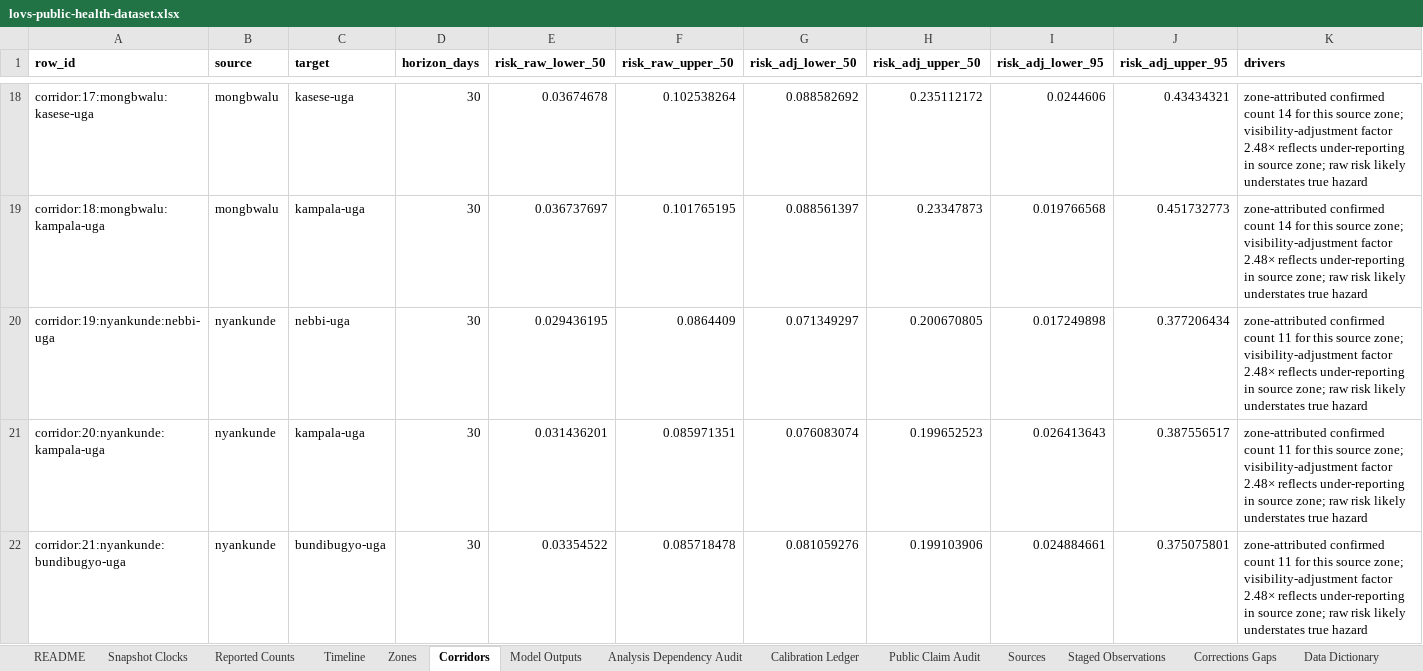
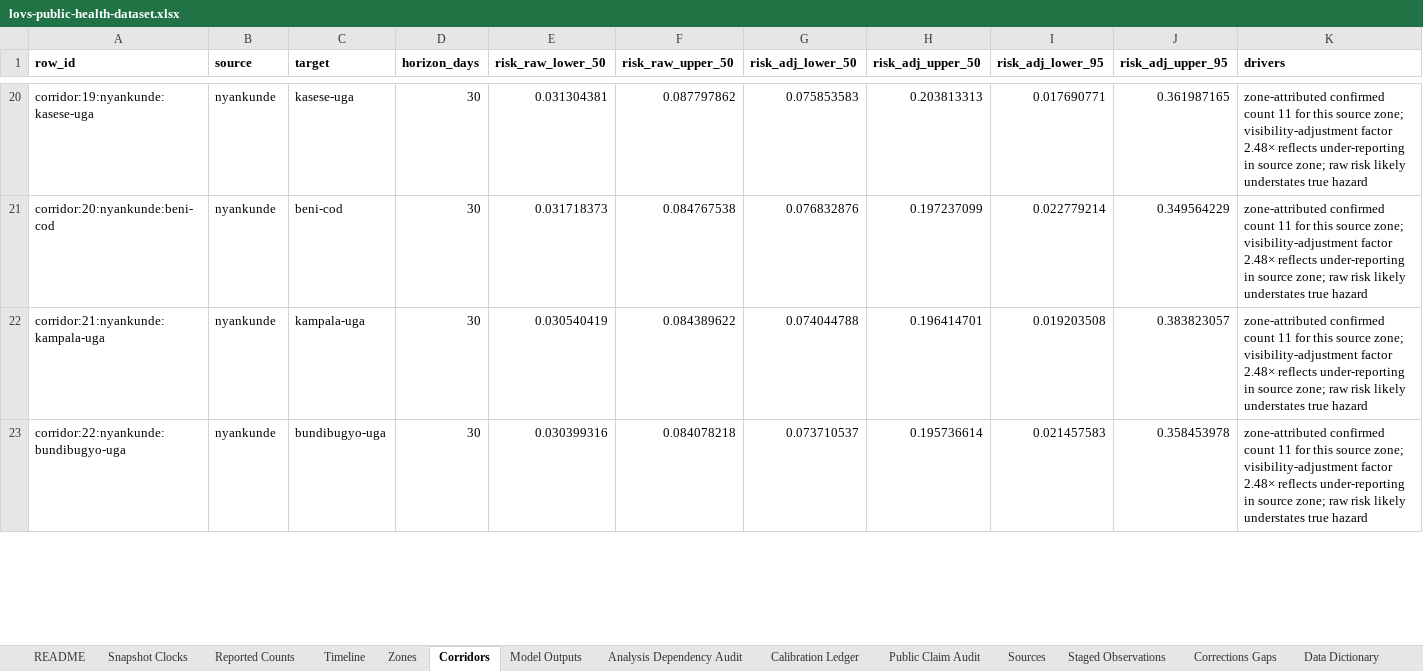
Before and after one commit to ArcedeDev/bdbv-2026-lovs, an Excel workbook: deliverables/public-health-dataset/lovs-public-health-dataset.xlsx, sheet Corridors, drawn as a sheet; only a part is shown, gaps mark what is left out; values as stored, in another font and other column widths than the file's, no borders; removed rows and columns are numbered as before the commit, all else as after; rows hold the shown columns only; the diff covers the shown part only; the diff names each change by its address in the sheet, - before the commit and + after, or states it on an @@ line.

Commit message:
Fix ECDC-25 conflict-anchor id to canonical form (corridor cascade)
The 25 May ECDC conflict anchor was listed with the manifest -live suffix
(ecdc-bdbv-drc-uga-2026-05-25-live) in the reconciliation conflict trails and
NUMBERS_AUDIT, while repo convention (every other trail entry) uses the
canonical suffix-stripped id. The LOVS gates tolerated it (they canonicalize),
but the figure did not resolve into the visibility cascade, so the corridor
range was computed without ECDC-25 in the uncertainty set. With the canonical
id it resolves: corridor 50% range is now 0.6-21.2% lower / 1.8-48.2% upper
(was 0.6-21.1 / 1.9-49.1). Updated contract, README, NUMBERS_AUDIT,
evidence-chains, and the contract test. Surfaced by the website sync's source
resolver.

```diff
--- a/deliverables/public-health-dataset/lovs-public-health-dataset.xlsx (sheet Corridors)
+++ b/deliverables/public-health-dataset/lovs-public-health-dataset.xlsx (sheet Corridors)
-A20 (row_id): corridor:17:mongbwalu:kasese-uga
+A20 (row_id): corridor:19:nyankunde:kasese-uga
-B20 (source): mongbwalu
+B20 (source): nyankunde
-E20 (risk_raw_lower_50): 0.03674678
+E20 (risk_raw_lower_50): 0.031304381
-F20 (risk_raw_upper_50): 0.102538264
+F20 (risk_raw_upper_50): 0.087797862
-G20 (risk_adj_lower_50): 0.088582692
+G20 (risk_adj_lower_50): 0.075853583
-H20 (risk_adj_upper_50): 0.235112172
+H20 (risk_adj_upper_50): 0.203813313
-I20 (risk_adj_lower_95): 0.0244606
+I20 (risk_adj_lower_95): 0.017690771
-J20 (risk_adj_upper_95): 0.43434321
+J20 (risk_adj_upper_95): 0.361987165
-K20 (drivers): …confirmed count 14 for this…
+K20 (drivers): …confirmed count 11 for this…
-row 19: corridor:18:mongbwalu:kampala-uga | mongbwalu | kampala-uga | 30 | 0.036737697 | 0.101765195 | 0.088561397 | 0.23347873 | 0.019766568 | 0.451732773 | zone-attributed confirmed count 14 for this source zone; visibility-adjustment factor 2.48× reflects under-reporting in source zone; raw risk likely understates true hazard
-A21 (row_id): corridor:19:nyankunde:nebbi-uga
+A21 (row_id): corridor:20:nyankunde:beni-cod
-C21 (target): nebbi-uga
+C21 (target): beni-cod
-E21 (risk_raw_lower_50): 0.029436195
+E21 (risk_raw_lower_50): 0.031718373
-F21 (risk_raw_upper_50): 0.0864409
+F21 (risk_raw_upper_50): 0.084767538
-G21 (risk_adj_lower_50): 0.071349297
+G21 (risk_adj_lower_50): 0.076832876
-H21 (risk_adj_upper_50): 0.200670805
+H21 (risk_adj_upper_50): 0.197237099
-I21 (risk_adj_lower_95): 0.017249898
+I21 (risk_adj_lower_95): 0.022779214
-J21 (risk_adj_upper_95): 0.377206434
+J21 (risk_adj_upper_95): 0.349564229
-A22 (row_id): corridor:20:nyankunde:kampala-uga
+A22 (row_id): corridor:21:nyankunde:kampala-uga
-E22 (risk_raw_lower_50): 0.031436201
+E22 (risk_raw_lower_50): 0.030540419
-F22 (risk_raw_upper_50): 0.085971351
+F22 (risk_raw_upper_50): 0.084389622
-G22 (risk_adj_lower_50): 0.076083074
+G22 (risk_adj_lower_50): 0.074044788
-H22 (risk_adj_upper_50): 0.199652523
+H22 (risk_adj_upper_50): 0.196414701
-I22 (risk_adj_lower_95): 0.026413643
+I22 (risk_adj_lower_95): 0.019203508
-J22 (risk_adj_upper_95): 0.387556517
+J22 (risk_adj_upper_95): 0.383823057
-A23 (row_id): corridor:21:nyankunde:bundibugyo-uga
+A23 (row_id): corridor:22:nyankunde:bundibugyo-uga
-E23 (risk_raw_lower_50): 0.03354522
+E23 (risk_raw_lower_50): 0.030399316
-F23 (risk_raw_upper_50): 0.085718478
+F23 (risk_raw_upper_50): 0.084078218
-G23 (risk_adj_lower_50): 0.081059276
+G23 (risk_adj_lower_50): 0.073710537
-H23 (risk_adj_upper_50): 0.199103906
+H23 (risk_adj_upper_50): 0.195736614
-I23 (risk_adj_lower_95): 0.024884661
+I23 (risk_adj_lower_95): 0.021457583
-J23 (risk_adj_upper_95): 0.375075801
+J23 (risk_adj_upper_95): 0.358453978
```
Also changed, not shown: 27 added rows, 26 removed rows and 257 edited cells elsewhere in this sheet, sheet Model Outputs, sheet Analysis Dependency Audit, sheet Public Claim Audit, 18 other files.
